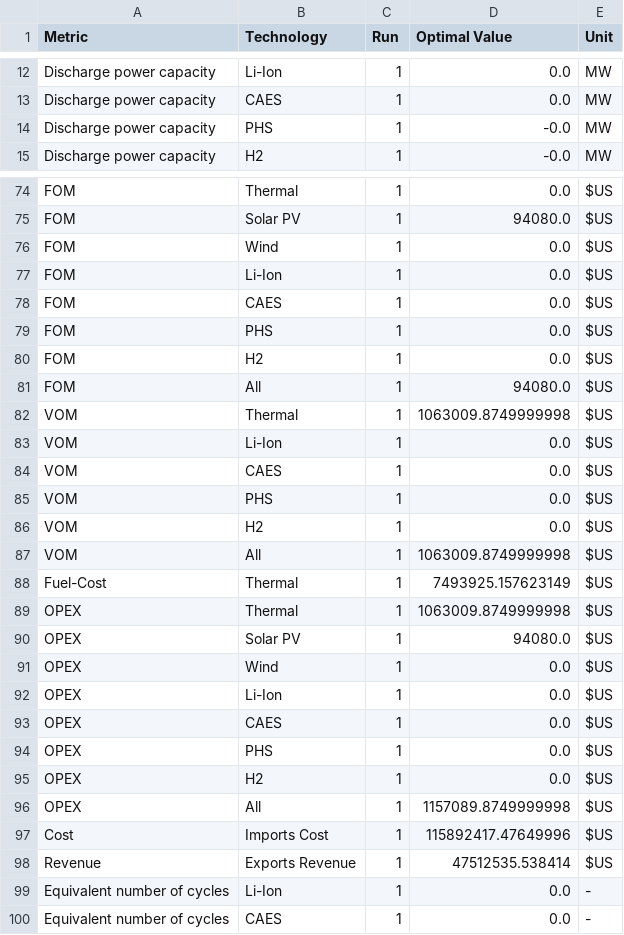
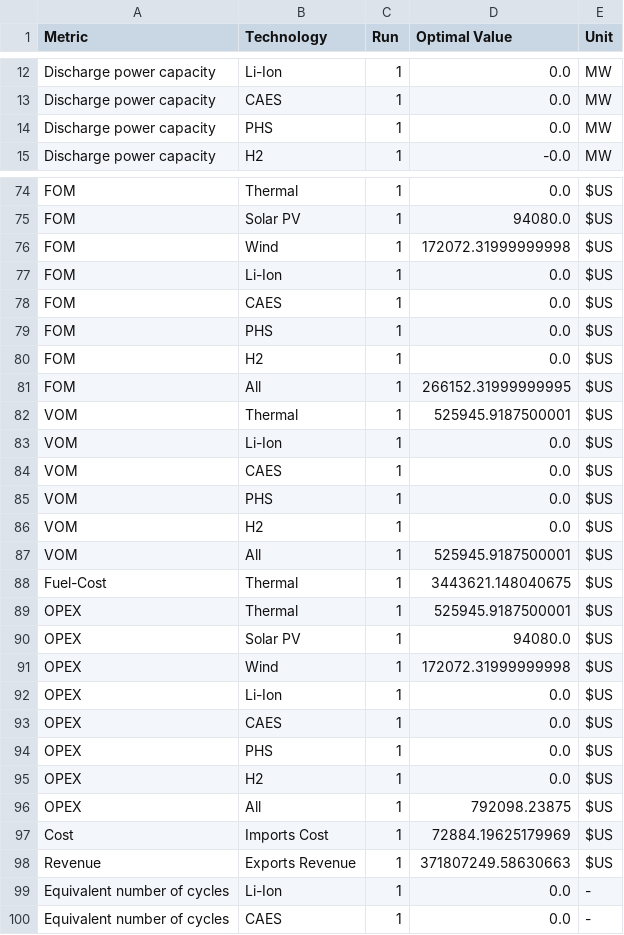
Before and after one commit to SebastianManriqueM/sdom_epe_trainning, a CSV file: sample_results_br_test_daily_b/OutputSummary_br_test_daily_b.csv, drawn as a sheet; only a part is shown, gaps mark what is left out; the diff covers the shown part only.

```diff
--- a/sample_results_br_test_daily_b/OutputSummary_br_test_daily_b.csv
+++ b/sample_results_br_test_daily_b/OutputSummary_br_test_daily_b.csv
@@ -13,3 +13,3 @@ Discharge power capacity,Li-Ion,1,0.0,MW
 Discharge power capacity,CAES,1,0.0,MW
-Discharge power capacity,PHS,1,-0.0,MW
+Discharge power capacity,PHS,1,0.0,MW
 Discharge power capacity,H2,1,-0.0,MW
@@ -75,3 +75,3 @@ FOM,Thermal,1,0.0,$US
 FOM,Solar PV,1,94080.0,$US
-FOM,Wind,1,0.0,$US
+FOM,Wind,1,172072.31999999998,$US
 FOM,Li-Ion,1,0.0,$US
@@ -80,4 +80,4 @@ FOM,PHS,1,0.0,$US
 FOM,H2,1,0.0,$US
-FOM,All,1,94080.0,$US
-VOM,Thermal,1,1063009.8749999998,$US
+FOM,All,1,266152.31999999995,$US
+VOM,Thermal,1,525945.9187500001,$US
 VOM,Li-Ion,1,0.0,$US
@@ -86,7 +86,7 @@ VOM,PHS,1,0.0,$US
 VOM,H2,1,0.0,$US
-VOM,All,1,1063009.8749999998,$US
-Fuel-Cost,Thermal,1,7493925.157623149,$US
-OPEX,Thermal,1,1063009.8749999998,$US
+VOM,All,1,525945.9187500001,$US
+Fuel-Cost,Thermal,1,3443621.148040675,$US
+OPEX,Thermal,1,525945.9187500001,$US
 OPEX,Solar PV,1,94080.0,$US
-OPEX,Wind,1,0.0,$US
+OPEX,Wind,1,172072.31999999998,$US
 OPEX,Li-Ion,1,0.0,$US
@@ -95,5 +95,5 @@ OPEX,PHS,1,0.0,$US
 OPEX,H2,1,0.0,$US
-OPEX,All,1,1157089.8749999998,$US
-Cost,Imports Cost,1,115892417.47649996,$US
-Revenue,Exports Revenue,1,47512535.538414,$US
+OPEX,All,1,792098.23875,$US
+Cost,Imports Cost,1,72884.19625179969,$US
+Revenue,Exports Revenue,1,371807249.58630663,$US
 Equivalent number of cycles,Li-Ion,1,0.0,-
```
Also changed, not shown: 12 edited cells elsewhere in this file, sample_results_br_test_daily_b/OutputGeneration_br_test_daily_b.csv, sample_results_br_test_daily_b/OutputStorage_br_test_daily_b.csv, 2 other files.
